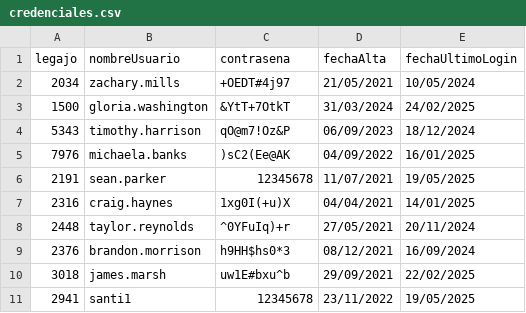
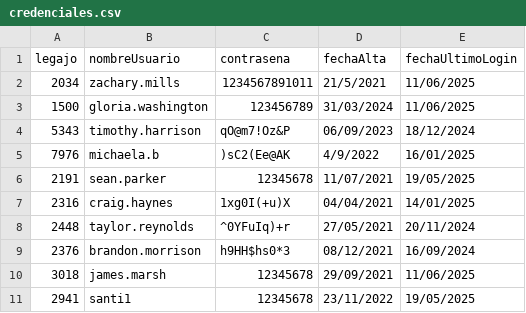
Before and after one commit to Santialt/TPCAI, a CSV file: TemplateTPCorto/Persistencia/DataBase/Tablas/credenciales.csv, drawn as a sheet.

```diff
--- a/TemplateTPCorto/Persistencia/DataBase/Tablas/credenciales.csv
+++ b/TemplateTPCorto/Persistencia/DataBase/Tablas/credenciales.csv
@@ -1,6 +1,6 @@
 legajo;nombreUsuario;contrasena;fechaAlta;fechaUltimoLogin
-2034;zachary.mills;+OEDT#4j97;21/05/2021;10/05/2024
-1500;gloria.washington;&YtT+7OtkT;31/03/2024;24/02/2025
+2034;zachary.mills;1234567891011;21/5/2021;11/06/2025
+1500;gloria.washington;123456789;31/03/2024;11/06/2025
 5343;timothy.harrison;qO@m7!Oz&P;06/09/2023;18/12/2024
-7976;michaela.banks;)sC2(Ee@AK;04/09/2022;16/01/2025
+7976;michaela.b;)sC2(Ee@AK;4/9/2022;16/01/2025
 2191;sean.parker;12345678;11/07/2021;19/05/2025
@@ -9,3 +9,3 @@ legajo;nombreUsuario;contrasena;fechaAlta;fechaUltimoLogin
 2376;brandon.morrison;h9HH$hs0*3;08/12/2021;16/09/2024
-3018;james.marsh;uw1E#bxu^b;29/09/2021;22/02/2025
+3018;james.marsh;12345678;29/09/2021;11/06/2025
 2941;santi1;12345678;23/11/2022;19/05/2025
```
Also changed, not shown: TemplateTPCorto/Persistencia/DataBase/Tablas/operacion_cambio_credencial.csv, 6 other files.
